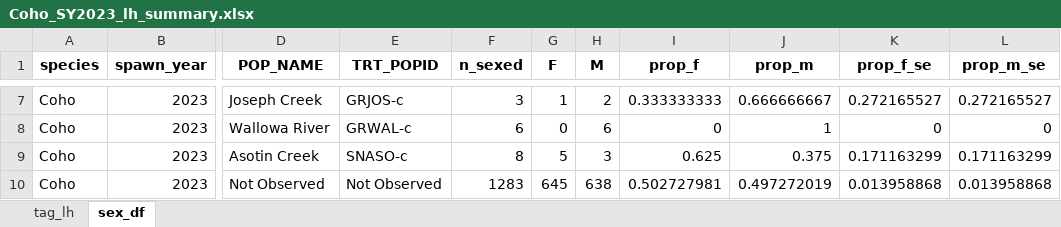
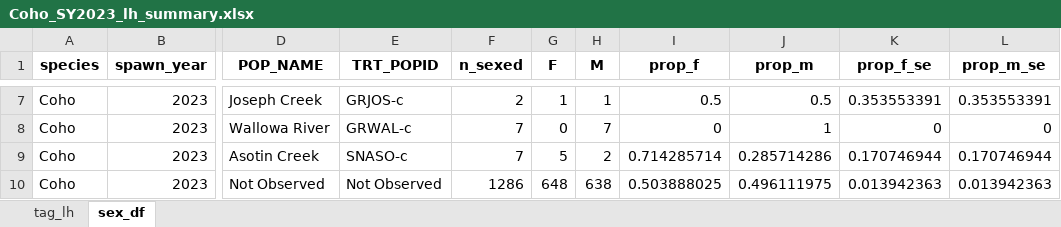
Before and after one commit to NPTfisheries/SnakeRiverFishStatus, an Excel workbook: output/life_history/Coho_SY2023_lh_summary.xlsx, sheet sex_df, drawn as a sheet; only a part is shown, gaps mark what is left out; values as stored, in another font and other column widths than the file's, no borders; the diff covers the shown part only; the diff names each change by its address in the sheet, - before the commit and + after, or states it on an @@ line.

```diff
--- a/output/life_history/Coho_SY2023_lh_summary.xlsx (sheet sex_df)
+++ b/output/life_history/Coho_SY2023_lh_summary.xlsx (sheet sex_df)
-F7 (n_sexed): 3
+F7 (n_sexed): 2
-H7 (M): 2
+H7 (M): 1
-I7 (prop_f): 0.333333333
+I7 (prop_f): 0.5
-J7 (prop_m): 0.666666667
+J7 (prop_m): 0.5
-K7 (prop_f_se): 0.272165527
+K7 (prop_f_se): 0.353553391
-L7 (prop_m_se): 0.272165527
+L7 (prop_m_se): 0.353553391
-F8 (n_sexed): 6
+F8 (n_sexed): 7
-H8 (M): 6
+H8 (M): 7
-F9 (n_sexed): 8
+F9 (n_sexed): 7
-H9 (M): 3
+H9 (M): 2
-I9 (prop_f): 0.625
+I9 (prop_f): 0.714285714
-J9 (prop_m): 0.375
+J9 (prop_m): 0.285714286
-K9 (prop_f_se): 0.171163299
+K9 (prop_f_se): 0.170746944
-L9 (prop_m_se): 0.171163299
+L9 (prop_m_se): 0.170746944
-F10 (n_sexed): 1283
+F10 (n_sexed): 1286
-G10 (F): 645
+G10 (F): 648
-I10 (prop_f): 0.502727981
+I10 (prop_f): 0.503888025
-J10 (prop_m): 0.497272019
+J10 (prop_m): 0.496111975
-K10 (prop_f_se): 0.013958868
+K10 (prop_f_se): 0.013942363
-L10 (prop_m_se): 0.013958868
+L10 (prop_m_se): 0.013942363
```
Also changed, not shown: 27 edited cells elsewhere in this sheet, sheet tag_lh, 1 other file.
